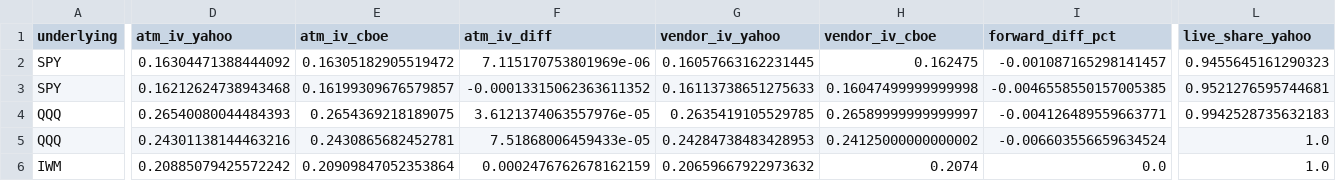
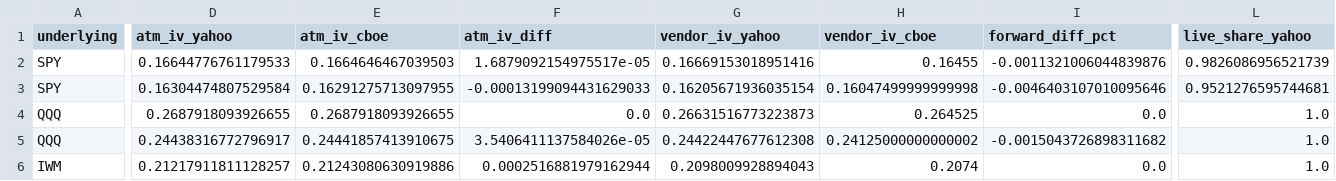
Before and after one commit to mailliw001/Market-Data-Cache-, a CSV file: data/options_cache/latest_comparison.csv, drawn as a sheet; only a part is shown, gaps mark what is left out; the diff covers the shown part only; the diff names each change by its address in the sheet, - before the commit and + after, or states it on an @@ line.

```diff
--- a/data/options_cache/latest_comparison.csv
+++ b/data/options_cache/latest_comparison.csv
-D2 (atm_iv_yahoo): 0.16304471388444092
+D2 (atm_iv_yahoo): 0.16644776761179533
-E2 (atm_iv_cboe): 0.16305182905519472
+E2 (atm_iv_cboe): 0.1664646467039503
-F2 (atm_iv_diff): 7.115170753801969e-06
+F2 (atm_iv_diff): 1.6879092154975517e-05
-G2 (vendor_iv_yahoo): 0.16057663162231445
+G2 (vendor_iv_yahoo): 0.16669153018951416
-H2 (vendor_iv_cboe): 0.162475
+H2 (vendor_iv_cboe): 0.16455
-I2 (forward_diff_pct): -0.001087165298141457
+I2 (forward_diff_pct): -0.0011321006044839876
-L2 (live_share_yahoo): 0.9455645161290323
+L2 (live_share_yahoo): 0.9826086956521739
-D3 (atm_iv_yahoo): 0.16212624738943468
+D3 (atm_iv_yahoo): 0.16304474807529584
-E3 (atm_iv_cboe): 0.16199309676579857
+E3 (atm_iv_cboe): 0.16291275713097955
-F3 (atm_iv_diff): -0.00013315062363611352
+F3 (atm_iv_diff): -0.00013199094431629033
-G3 (vendor_iv_yahoo): 0.16113738651275633
+G3 (vendor_iv_yahoo): 0.16205671936035154
-I3 (forward_diff_pct): -0.0046558550157005385
+I3 (forward_diff_pct): -0.0046403107010095646
-D4 (atm_iv_yahoo): 0.26540080044484393
+D4 (atm_iv_yahoo): 0.2687918093926655
-E4 (atm_iv_cboe): 0.2654369218189075
+E4 (atm_iv_cboe): 0.2687918093926655
-F4 (atm_iv_diff): 3.6121374063557976e-05
+F4 (atm_iv_diff): 0.0
-G4 (vendor_iv_yahoo): 0.2635419105529785
+G4 (vendor_iv_yahoo): 0.26631516773223873
-H4 (vendor_iv_cboe): 0.26589999999999997
+H4 (vendor_iv_cboe): 0.264525
-I4 (forward_diff_pct): -0.004126489559663771
+I4 (forward_diff_pct): 0.0
-L4 (live_share_yahoo): 0.9942528735632183
+L4 (live_share_yahoo): 1.0
-D5 (atm_iv_yahoo): 0.24301138144463216
+D5 (atm_iv_yahoo): 0.24438316772796917
-E5 (atm_iv_cboe): 0.2430865682452781
+E5 (atm_iv_cboe): 0.24441857413910675
-F5 (atm_iv_diff): 7.51868006459433e-05
+F5 (atm_iv_diff): 3.5406411137584026e-05
-G5 (vendor_iv_yahoo): 0.24284738483428953
+G5 (vendor_iv_yahoo): 0.24422447677612308
-I5 (forward_diff_pct): -0.006603556659634524
+I5 (forward_diff_pct): -0.0015043726898311682
-D6 (atm_iv_yahoo): 0.20885079425572242
+D6 (atm_iv_yahoo): 0.21217911811128257
-E6 (atm_iv_cboe): 0.20909847052353864
+E6 (atm_iv_cboe): 0.21243080630919886
-F6 (atm_iv_diff): 0.0002476762678162159
+F6 (atm_iv_diff): 0.0002516881979162944
-G6 (vendor_iv_yahoo): 0.20659667922973632
+G6 (vendor_iv_yahoo): 0.2098009928894043
```
Also changed, not shown: 1 added row and 35 edited cells elsewhere in this file, 17 other files.
